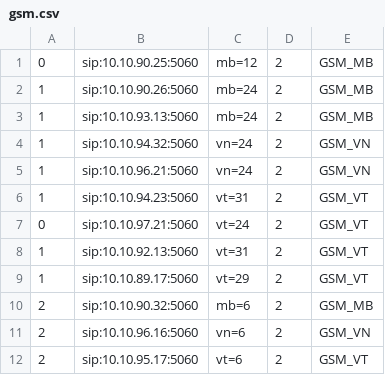
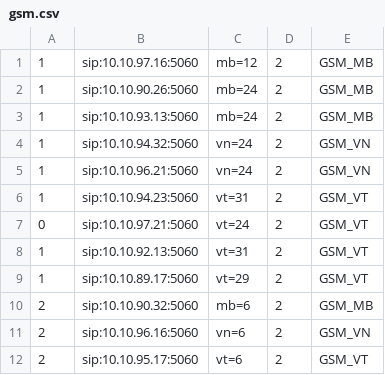
Before and after one commit to devops-itcs/CONFIG-CHANNEL-SIP-TC-92115, a CSV file: gsm.csv, drawn as a sheet.

Commit message:
Update gsm.csv

```diff
--- a/gsm.csv
+++ b/gsm.csv
@@ -1,2 +1,2 @@
-0,sip:10.10.90.25:5060,mb=12,2,GSM_MB
+1,sip:10.10.97.16:5060,mb=12,2,GSM_MB
 1,sip:10.10.90.26:5060,mb=24,2,GSM_MB
```
